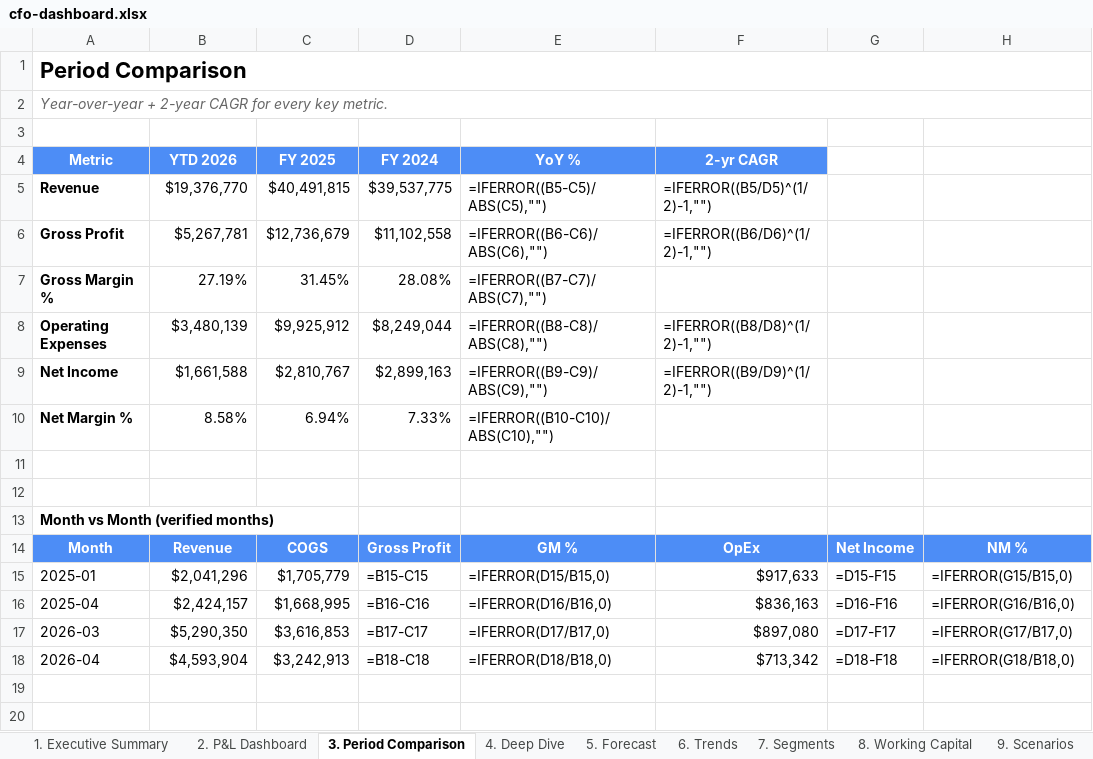
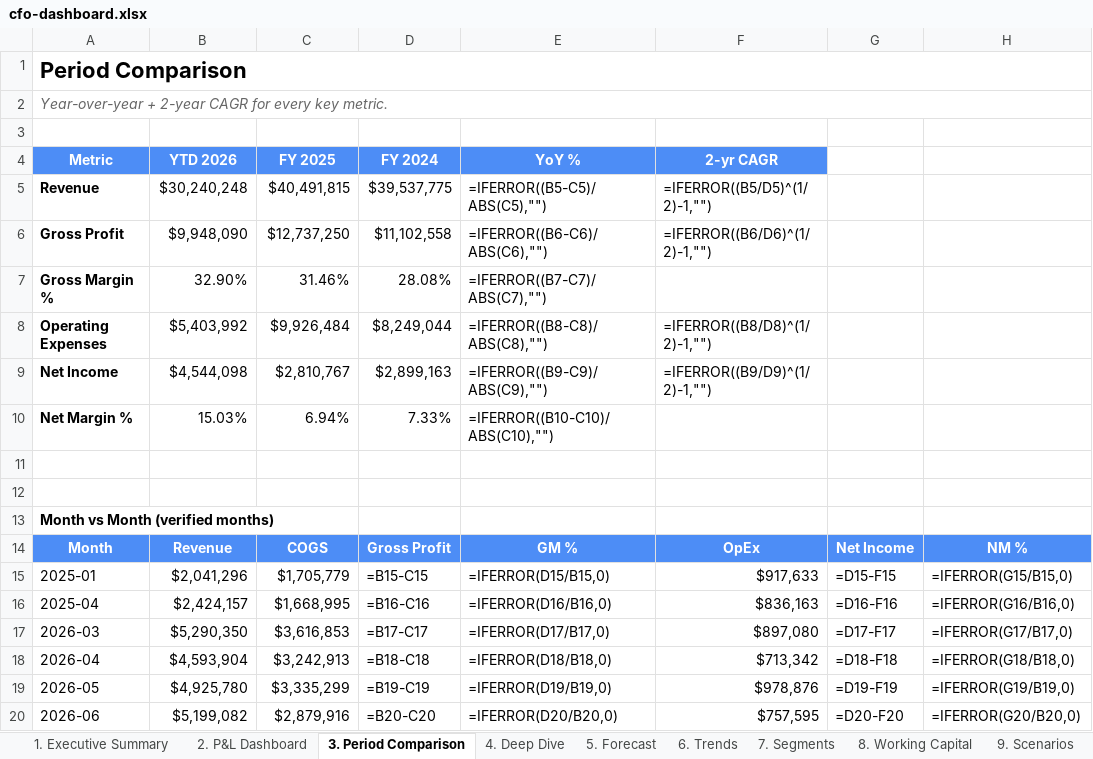
Before and after one commit to hjohnson-bot/refactored-winner, an Excel workbook: cfo-dashboard/downloads/cfo-dashboard.xlsx, sheet 3. Period Comparison, drawn as a sheet; values as stored, in another font and other column widths than the file's, no borders; formulas without a stored value are shown as written; the diff names each change by its address in the sheet, - before the commit and + after, or states it on an @@ line.

```diff
--- a/cfo-dashboard/downloads/cfo-dashboard.xlsx (sheet 3. Period Comparison)
+++ b/cfo-dashboard/downloads/cfo-dashboard.xlsx (sheet 3. Period Comparison)
-B5 (YTD 2026): $19,376,770
+B5 (YTD 2026): $30,240,248
-B6 (YTD 2026): $5,267,781
+B6 (YTD 2026): $9,948,090
-C6 (FY 2025): $12,736,679
+C6 (FY 2025): $12,737,250
-B7 (YTD 2026): 27.19%
+B7 (YTD 2026): 32.90%
-C7 (FY 2025): 31.45%
+C7 (FY 2025): 31.46%
-B8 (YTD 2026): $3,480,139
+B8 (YTD 2026): $5,403,992
-C8 (FY 2025): $9,925,912
+C8 (FY 2025): $9,926,484
-B9 (YTD 2026): $1,661,588
+B9 (YTD 2026): $4,544,098
-B10 (YTD 2026): 8.58%
+B10 (YTD 2026): 15.03%
+row 19: 2026-05 | $4,925,780 | $3,335,299 | =B19-C19 | =IFERROR(D19/B19,0) | $978,876 | =D19-F19 | =IFERROR(G19/B19,0)
+row 20: 2026-06 | $5,199,082 | $2,879,916 | =B20-C20 | =IFERROR(D20/B20,0) | $757,595 | =D20-F20 | =IFERROR(G20/B20,0)
```
Also changed, not shown: sheet 12. Raw snapshot.json, sheet 7. Segments, sheet 6. Trends, sheet 5. Forecast, sheet 9. Scenarios, sheet 4. Deep Dive, 3 more sheets, mdg-powerbi/output/MDG_Executive_Dashboard.xlsx, 8 other files.
